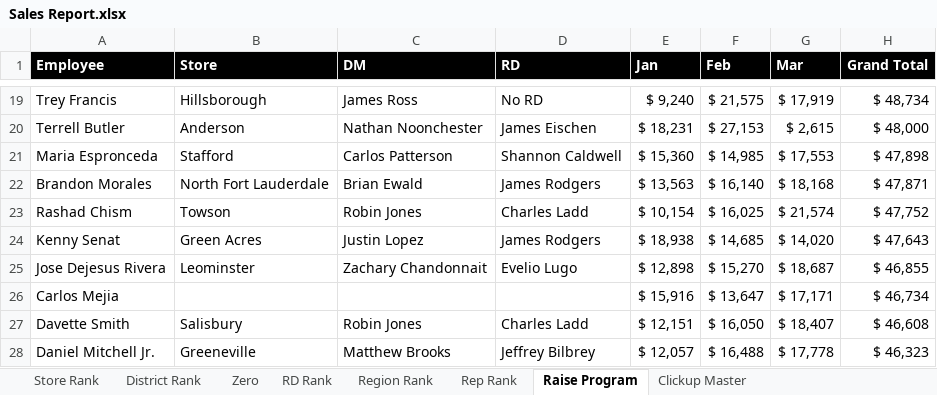
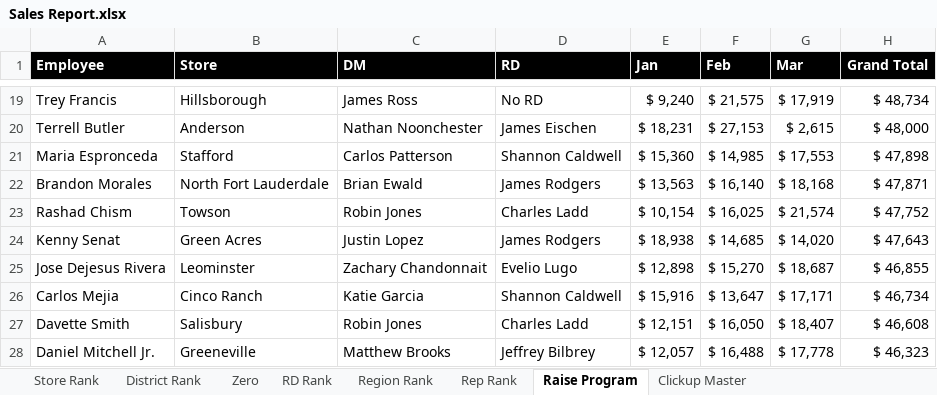
Before and after one commit to BlufoxMobile/Daily-Sales-Report, an Excel workbook: data/Sales Report.xlsx, sheet Raise Program, drawn as a sheet; only a part is shown, gaps mark what is left out; values as stored, in another font and other column widths than the file's, no borders; conditional formats not drawn; the diff names each change by its address in the sheet, - before the commit and + after, or states it on an @@ line.

```diff
--- a/data/Sales Report.xlsx (sheet Raise Program)
+++ b/data/Sales Report.xlsx (sheet Raise Program)
-B26 (Store): (empty)
+B26 (Store): Cinco Ranch
-C26 (DM): (empty)
+C26 (DM): Katie Garcia
-D26 (RD): (empty)
+D26 (RD): Shannon Caldwell
```
Also changed, not shown: sheet Rep Rank, sheet Store Rank, sheet Zero, sheet District Rank, sheet RD Rank, sheet Region Rank, hidden cells.
